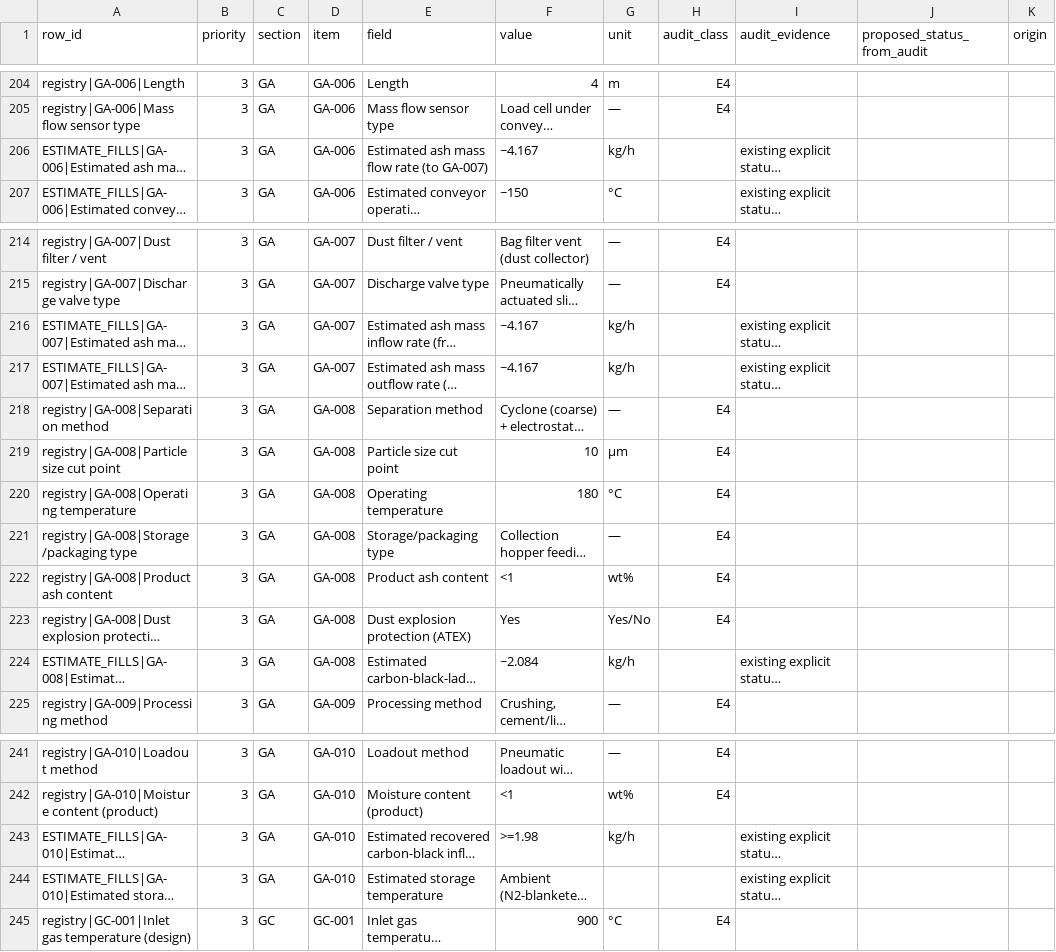
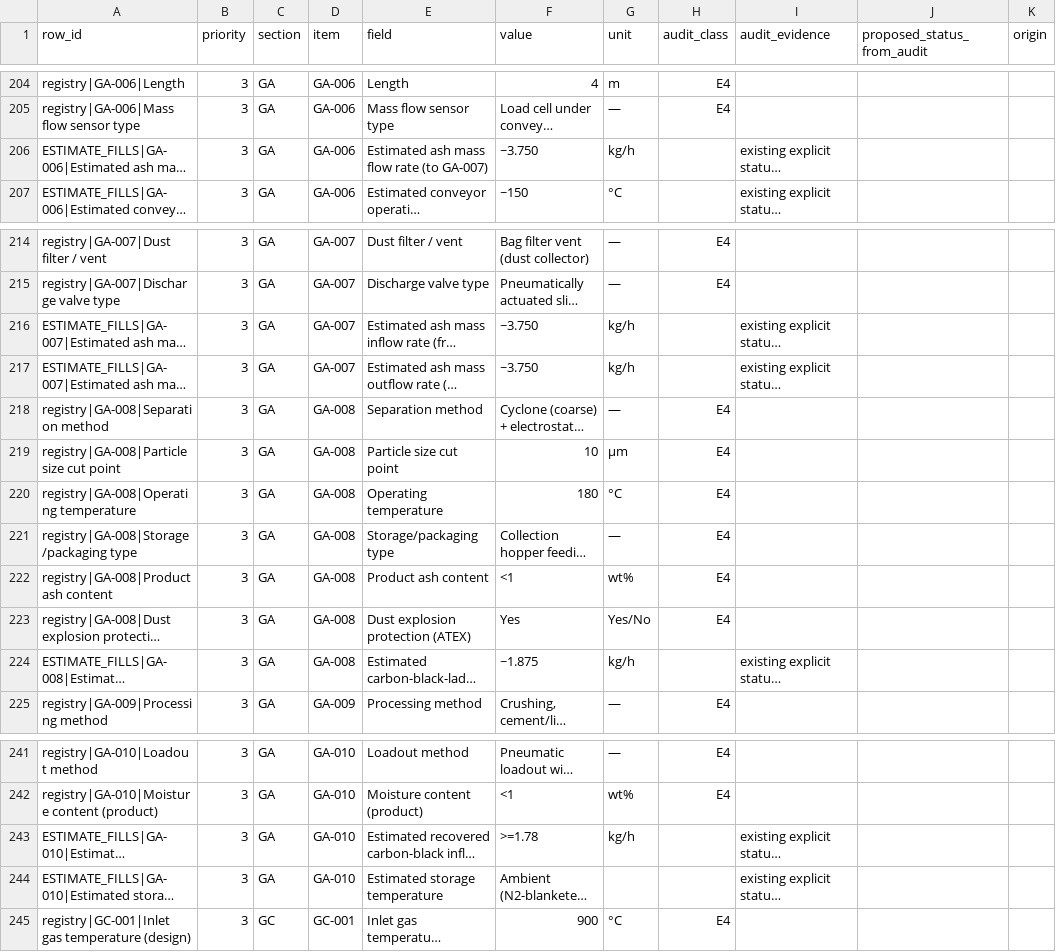
Before and after one commit to Shahab-git/hygas-ai-digital-twin, a CSV file: data/provenance/provenance_worksheet_filled.csv, drawn as a sheet; only a part is shown, gaps mark what is left out; long unchanged cells end in …; the diff names each change by its address in the sheet, - before the commit and + after, or states it on an @@ line.

```diff
--- a/data/provenance/provenance_worksheet_filled.csv
+++ b/data/provenance/provenance_worksheet_filled.csv
-F206 (value): ~4.167
+F206 (value): ~3.750
-F216:F217 (value): ~4.167
+F216:F217 (value): ~3.750
-F224 (value): ~2.084
+F224 (value): ~1.875
-F243 (value): >=1.98
+F243 (value): >=1.78
```
Also changed, not shown: 4 other files.
